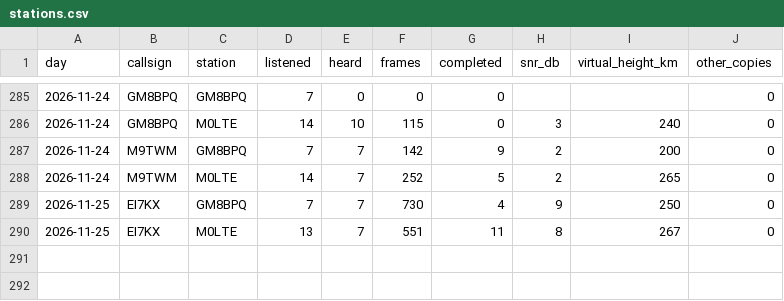
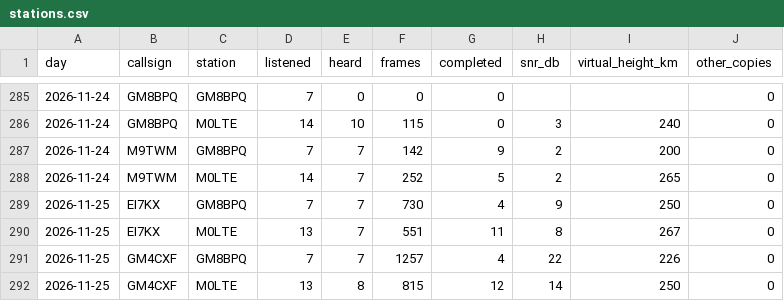
Before and after one commit to packet-net/pdn-mailcast, a CSV file: reports/data/stations.csv, drawn as a sheet; only a part is shown, gaps mark what is left out.

```diff
--- a/reports/data/stations.csv
+++ b/reports/data/stations.csv
@@ -290 +290,3 @@ day,callsign,station,listened,heard,frames,completed,snr_db,virtual_height_km,ot
 2026-11-25,EI7KX,M0LTE,13,7,551,11,8,267,0
+2026-11-25,GM4CXF,GM8BPQ,7,7,1257,4,22,226,0
+2026-11-25,GM4CXF,M0LTE,13,8,815,12,14,250,0
```
Also changed, not shown: reports/data/reports.csv, reports/data/slots.csv.
